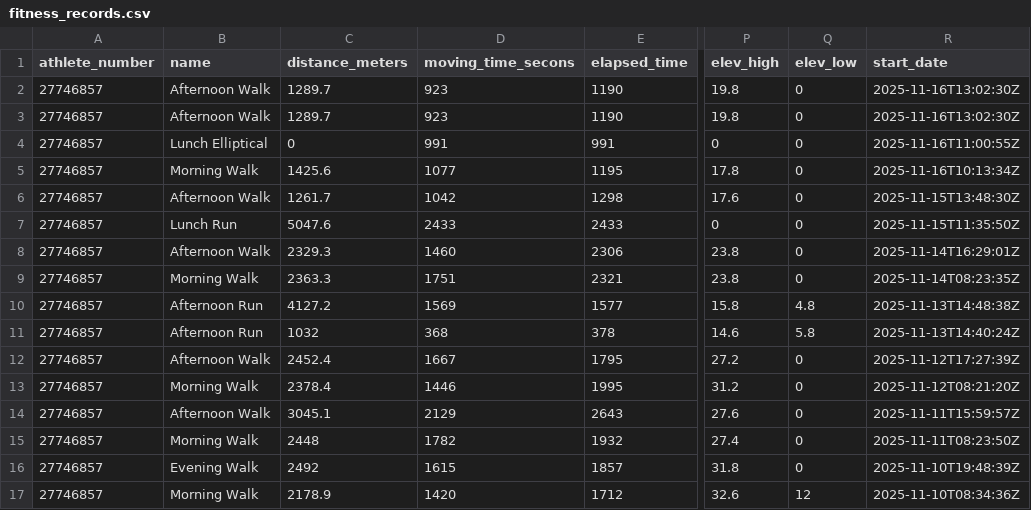
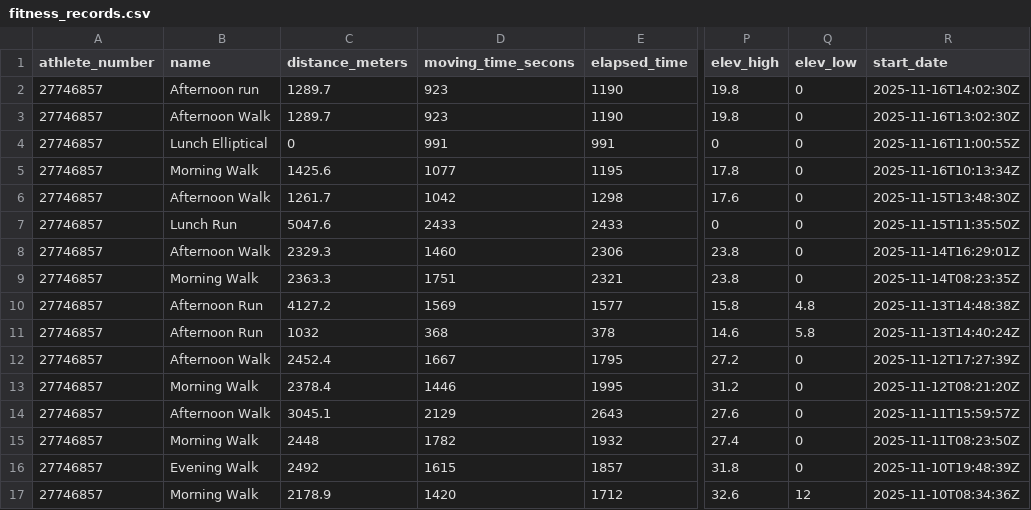
Before and after one commit to oleksandr-g-rock/fitness, a CSV file: fitness_records.csv, drawn as a sheet; only a part is shown, gaps mark what is left out; the diff names each change by its address in the sheet, - before the commit and + after, or states it on an @@ line.

Commit message:
Update fitness_records.csv

```diff
--- a/fitness_records.csv
+++ b/fitness_records.csv
-B2 (name): Afternoon Walk
+B2 (name): Afternoon run
-R2 (start_date): 2025-11-16T13:02:30Z
+R2 (start_date): 2025-11-16T14:02:30Z
```
